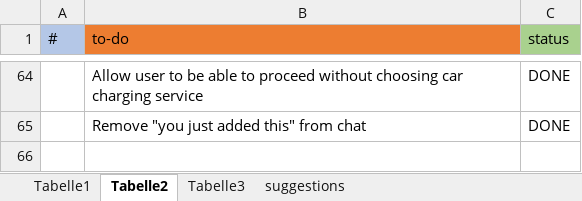
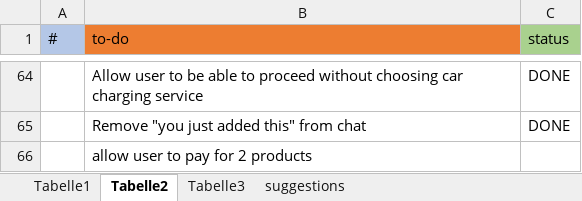
Before and after one commit to didagu/kwittup_ui_mockup, an Excel workbook: todo.xlsx, sheet Tabelle2, drawn as a sheet; only a part is shown, gaps mark what is left out; values as stored, in another font and other column widths than the file's, no borders; the diff covers the shown part only; the diff names each change by its address in the sheet, - before the commit and + after, or states it on an @@ line.

```diff
--- a/todo.xlsx (sheet Tabelle2)
+++ b/todo.xlsx (sheet Tabelle2)
+row 66:  | allow user to pay for 2 products
```
Also changed, not shown: 7 edited cells elsewhere in this sheet, 4 other files.
